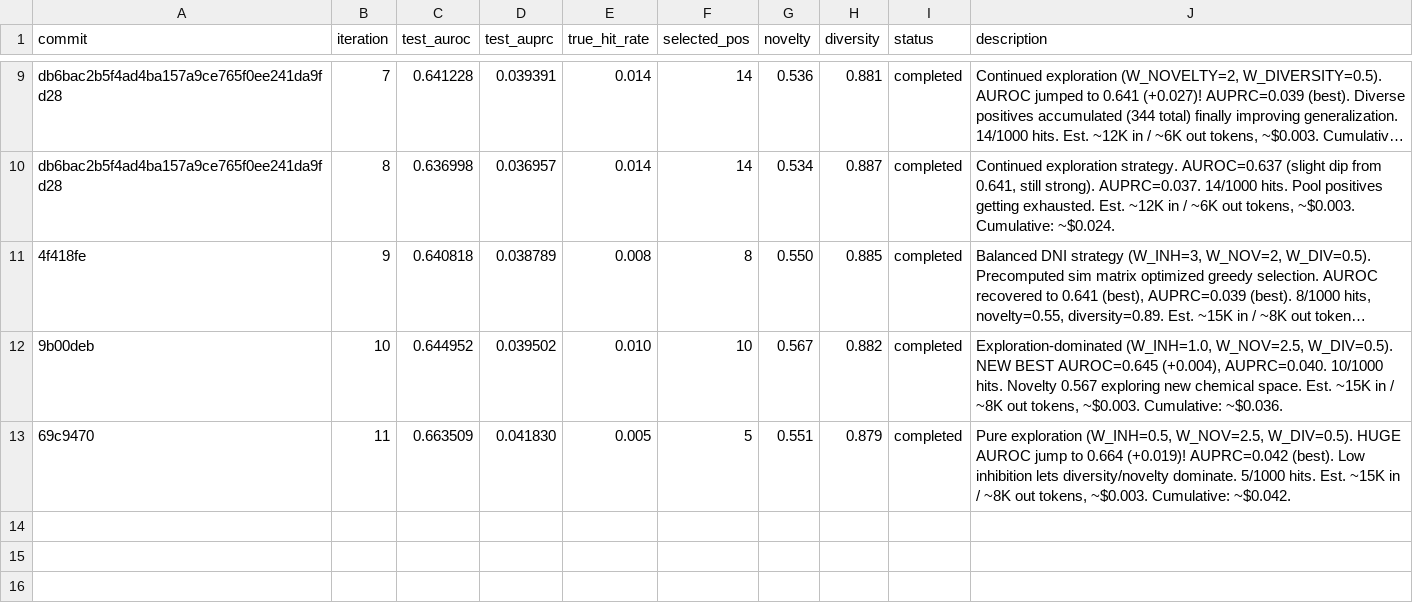
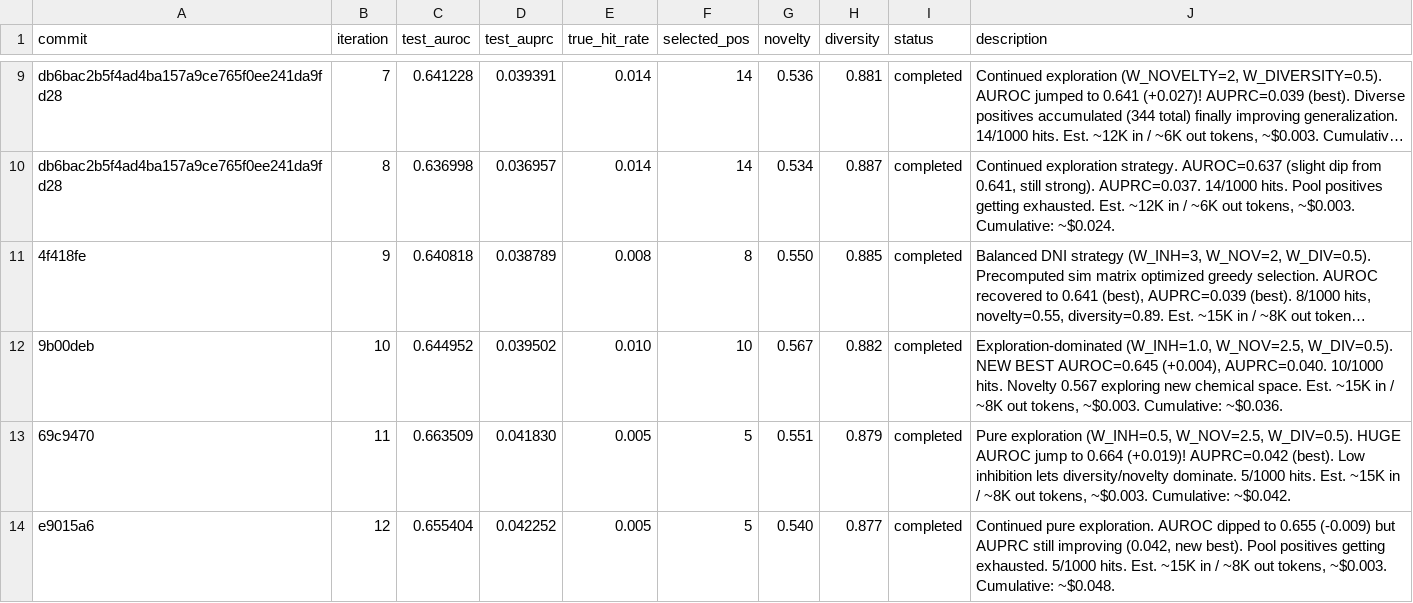
Before and after one commit to aryanshaik/agent_active_learning, a TSV file: results.tsv, drawn as a sheet; only a part is shown, gaps mark what is left out; long unchanged cells end in ….

```diff
--- a/results.tsv
+++ b/results.tsv
@@ -13 +13,2 @@ db6bac2b5f4ad4ba157a9ce765f0ee241da9fd28	8	0.636998	0.036957	0.014	14	0.534	0.88
 69c9470	11	0.663509	0.041830	0.005	5	0.551	0.879	completed	Pure exploration (W_INH=0.5, W_NOV=2.5, W_DIV=0.5). HUGE AUROC jump to 0.664 (+0.019)! AUPRC=0.042 (best). Low inhibition lets diversity/novelty dominate. 5/1000 hits. Est. ~15K in / ~8K out tokens, ~$0.003. Cumulative: ~$0.042.
+e9015a6	12	0.655404	0.042252	0.005	5	0.540	0.877	completed	Continued pure exploration. AUROC dipped to 0.655 (-0.009) but AUPRC still improving (0.042, new best). Pool positives getting exhausted. 5/1000 hits. Est. ~15K in / ~8K out tokens, ~$0.003. Cumulative: ~$0.048.
```
Also changed, not shown: 3 other files.
